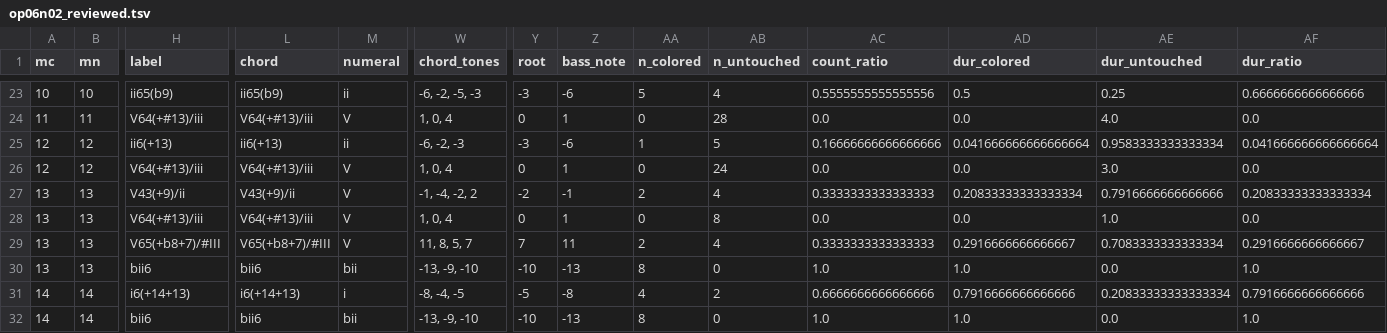
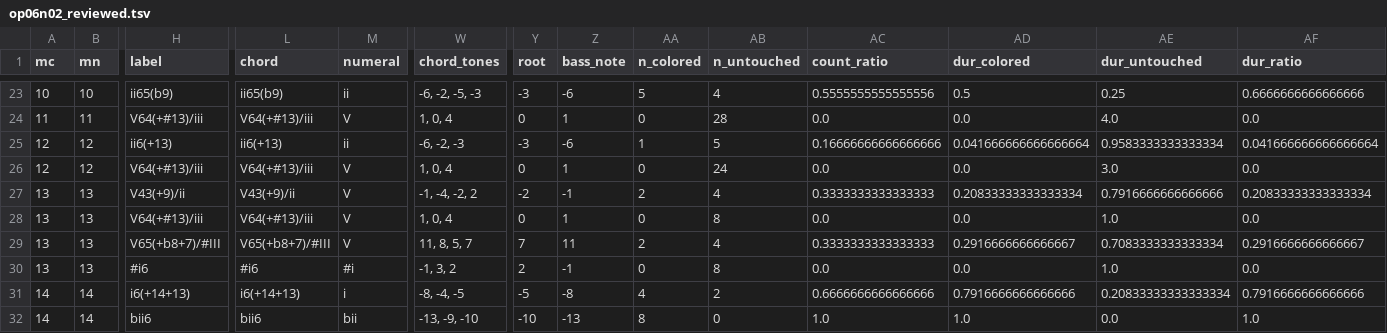
Before and after one commit to DCMLab/bartok_bagatelles, a TSV file: reviewed/op06n02_reviewed.tsv, drawn as a sheet; only a part is shown, gaps mark what is left out; the diff names each change by its address in the sheet, - before the commit and + after, or states it on an @@ line.

```diff
--- a/reviewed/op06n02_reviewed.tsv
+++ b/reviewed/op06n02_reviewed.tsv
-H30 (label): bii6
+H30 (label): #i6
-L30 (chord): bii6
+L30 (chord): #i6
-M30 (numeral): bii
+M30 (numeral): #i
-W30 (chord_tones): -13, -9, -10
+W30 (chord_tones): -1, 3, 2
-Y30 (root): -10
+Y30 (root): 2
-Z30 (bass_note): -13
+Z30 (bass_note): -1
-AA30 (n_colored): 8
+AA30 (n_colored): 0
-AB30 (n_untouched): 0
+AB30 (n_untouched): 8
-AC30 (count_ratio): 1.0
+AC30 (count_ratio): 0.0
-AD30 (dur_colored): 1.0
+AD30 (dur_colored): 0.0
-AE30 (dur_untouched): 0.0
+AE30 (dur_untouched): 1.0
-AF30 (dur_ratio): 1.0
+AF30 (dur_ratio): 0.0
```
Also changed, not shown: harmonies/op06n02.harmonies.tsv, 3 other files.
